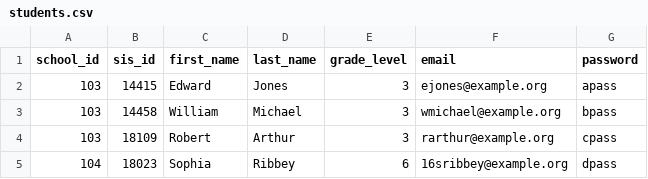
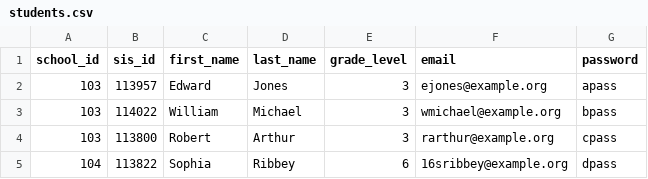
Before and after one commit to ksdtech/gae-conferences, a CSV file: app/static/examples/students.csv, drawn as a sheet.

```diff
--- a/app/static/examples/students.csv
+++ b/app/static/examples/students.csv
@@ -1,5 +1,5 @@
 school_id,sis_id,first_name,last_name,grade_level,email,password
-103,14415,Edward,Jones,3,ejones@example.org,apass
-103,14458,William,Michael,3,wmichael@example.org,bpass
-103,18109,Robert,Arthur,3,rarthur@example.org,cpass
-104,18023,Sophia,Ribbey,6,16sribbey@example.org,dpass
+103,113957,Edward,Jones,3,ejones@example.org,apass
+103,114022,William,Michael,3,wmichael@example.org,bpass
+103,113800,Robert,Arthur,3,rarthur@example.org,cpass
+104,113822,Sophia,Ribbey,6,16sribbey@example.org,dpass
```
Also changed, not shown: app/static/examples/teachers.csv, 22 other files.
